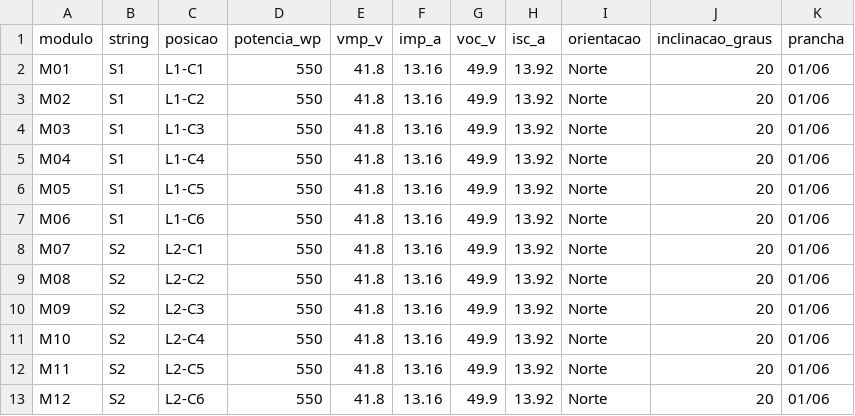
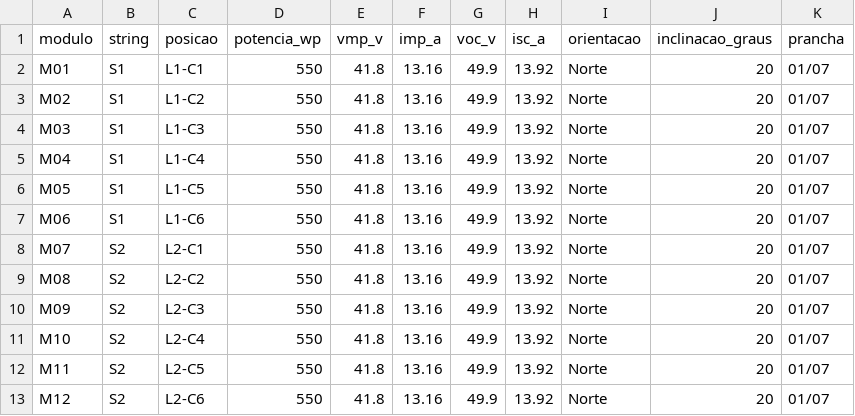
Before and after one commit to r-menegueli/portfolio-autocad-engenharia-eletrica, a CSV file: 08-sistema-fotovoltaico/lista-modulos.csv, drawn as a sheet.

```diff
--- a/08-sistema-fotovoltaico/lista-modulos.csv
+++ b/08-sistema-fotovoltaico/lista-modulos.csv
@@ -1,13 +1,13 @@
 modulo,string,posicao,potencia_wp,vmp_v,imp_a,voc_v,isc_a,orientacao,inclinacao_graus,prancha
-M01,S1,L1-C1,550,41.8,13.16,49.9,13.92,Norte,20,01/06
-M02,S1,L1-C2,550,41.8,13.16,49.9,13.92,Norte,20,01/06
-M03,S1,L1-C3,550,41.8,13.16,49.9,13.92,Norte,20,01/06
-M04,S1,L1-C4,550,41.8,13.16,49.9,13.92,Norte,20,01/06
-M05,S1,L1-C5,550,41.8,13.16,49.9,13.92,Norte,20,01/06
-M06,S1,L1-C6,550,41.8,13.16,49.9,13.92,Norte,20,01/06
-M07,S2,L2-C1,550,41.8,13.16,49.9,13.92,Norte,20,01/06
-M08,S2,L2-C2,550,41.8,13.16,49.9,13.92,Norte,20,01/06
-M09,S2,L2-C3,550,41.8,13.16,49.9,13.92,Norte,20,01/06
-M10,S2,L2-C4,550,41.8,13.16,49.9,13.92,Norte,20,01/06
-M11,S2,L2-C5,550,41.8,13.16,49.9,13.92,Norte,20,01/06
-M12,S2,L2-C6,550,41.8,13.16,49.9,13.92,Norte,20,01/06
+M01,S1,L1-C1,550,41.8,13.16,49.9,13.92,Norte,20,01/07
+M02,S1,L1-C2,550,41.8,13.16,49.9,13.92,Norte,20,01/07
+M03,S1,L1-C3,550,41.8,13.16,49.9,13.92,Norte,20,01/07
+M04,S1,L1-C4,550,41.8,13.16,49.9,13.92,Norte,20,01/07
+M05,S1,L1-C5,550,41.8,13.16,49.9,13.92,Norte,20,01/07
+M06,S1,L1-C6,550,41.8,13.16,49.9,13.92,Norte,20,01/07
+M07,S2,L2-C1,550,41.8,13.16,49.9,13.92,Norte,20,01/07
+M08,S2,L2-C2,550,41.8,13.16,49.9,13.92,Norte,20,01/07
+M09,S2,L2-C3,550,41.8,13.16,49.9,13.92,Norte,20,01/07
+M10,S2,L2-C4,550,41.8,13.16,49.9,13.92,Norte,20,01/07
+M11,S2,L2-C5,550,41.8,13.16,49.9,13.92,Norte,20,01/07
+M12,S2,L2-C6,550,41.8,13.16,49.9,13.92,Norte,20,01/07
```
Also changed, not shown: 08-sistema-fotovoltaico/lista-protecoes.csv, 45 other files.
